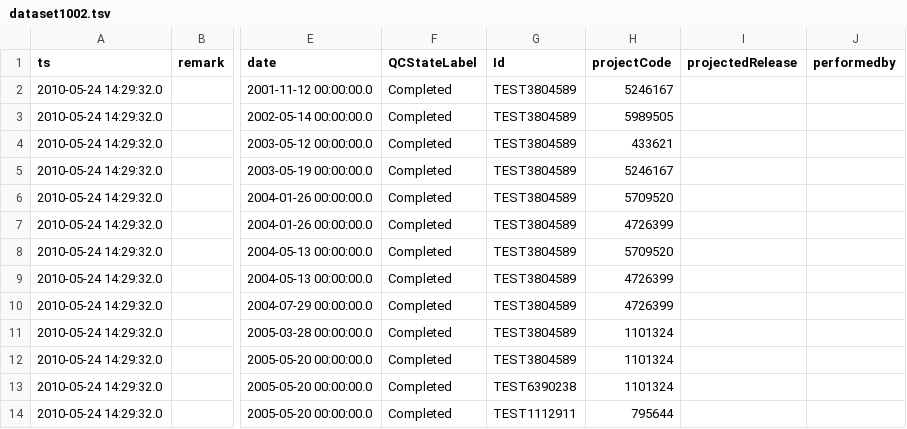
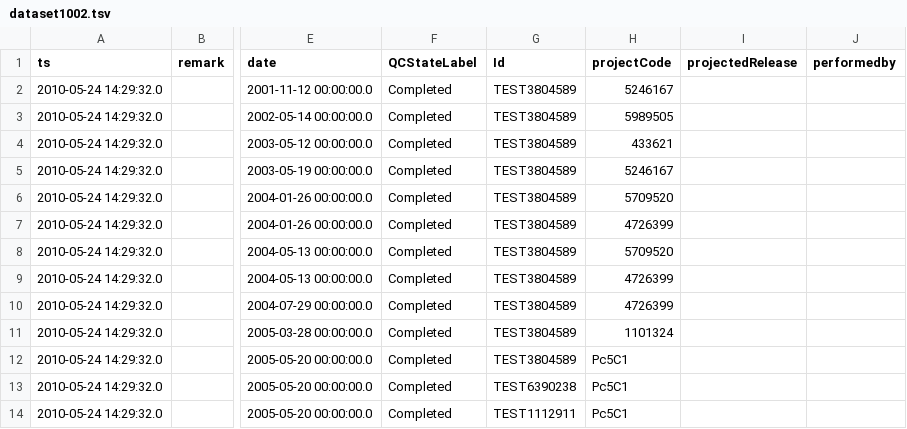
Before and after one commit to LabKey/cnprcEHRModules, a TSV file: cnprc_ehr/resources/referenceStudy/datasets/dataset1002.tsv, drawn as a sheet; only a part is shown, gaps mark what is left out; the diff names each change by its address in the sheet, - before the commit and + after, or states it on an @@ line.

Commit message:
Ticket 29684: Change request: Animal Search - Fix broken tests related to project location, etc..

```diff
--- a/cnprc_ehr/resources/referenceStudy/datasets/dataset1002.tsv
+++ b/cnprc_ehr/resources/referenceStudy/datasets/dataset1002.tsv
-H12:H13 (projectCode): 1101324
+H12:H13 (projectCode): Pc5C1
-H14 (projectCode): 795644
+H14 (projectCode): Pc5C1
```
Also changed, not shown: 2 other files.
